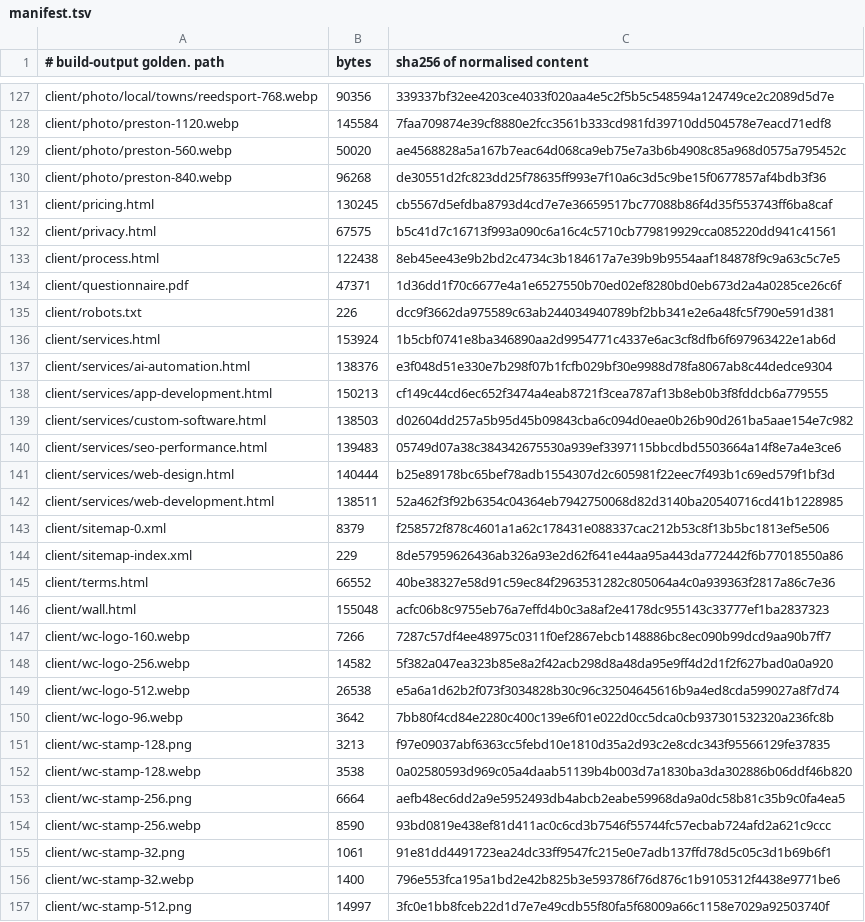
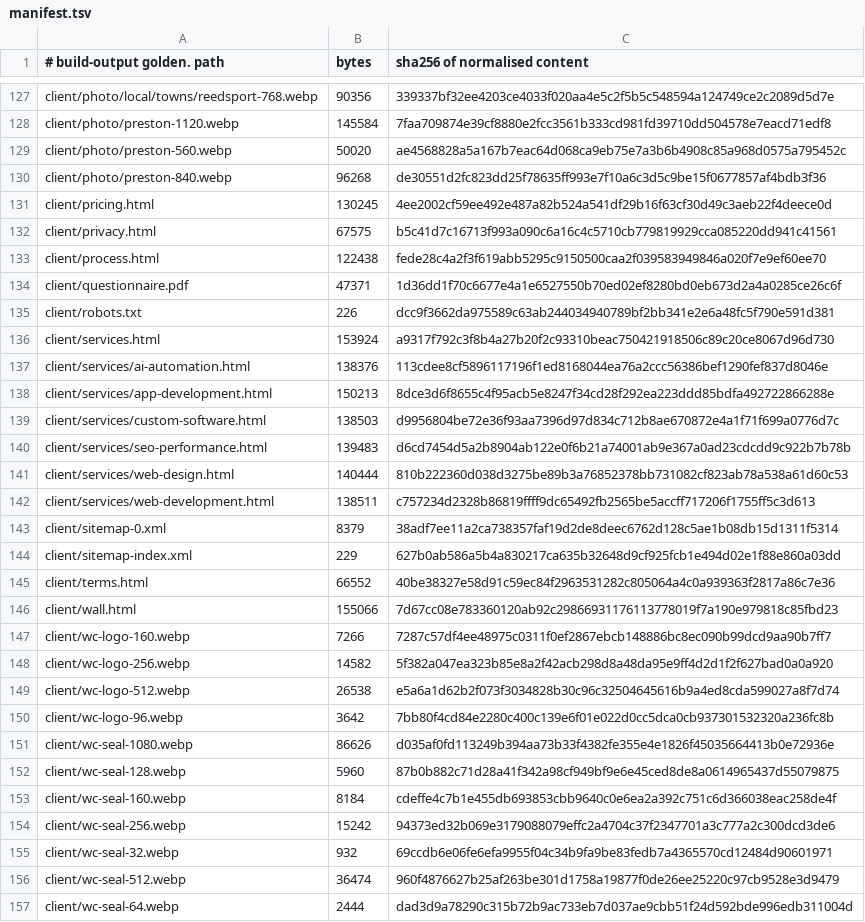
Before and after one commit to Preston2012/winterscode, a TSV file: .goldens/manifest.tsv, drawn as a sheet; only a part is shown, gaps mark what is left out; the shorter side is filled out with more unchanged rows; the diff covers the shown part only.

```diff
--- a/.goldens/manifest.tsv
+++ b/.goldens/manifest.tsv
@@ -130,18 +130,18 @@ client/photo/preston-560.webp	50020	ae4568828a5a167b7eac64d068ca9eb75e7a3b6b4908
 client/photo/preston-840.webp	96268	de30551d2fc823dd25f78635ff993e7f10a6c3d5c9be15f0677857af4bdb3f36
-client/pricing.html	130245	cb5567d5efdba8793d4cd7e7e36659517bc77088b86f4d35f553743ff6ba8caf
+client/pricing.html	130245	4ee2002cf59ee492e487a82b524a541df29b16f63cf30d49c3aeb22f4deece0d
 client/privacy.html	67575	b5c41d7c16713f993a090c6a16c4c5710cb779819929cca085220dd941c41561
-client/process.html	122438	8eb45ee43e9b2bd2c4734c3b184617a7e39b9b9554aaf184878f9c9a63c5c7e5
+client/process.html	122438	fede28c4a2f3f619abb5295c9150500caa2f039583949846a020f7e9ef60ee70
 client/questionnaire.pdf	47371	1d36dd1f70c6677e4a1e6527550b70ed02ef8280bd0eb673d2a4a0285ce26c6f
 client/robots.txt	226	dcc9f3662da975589c63ab244034940789bf2bb341e2e6a48fc5f790e591d381
-client/services.html	153924	1b5cbf0741e8ba346890aa2d9954771c4337e6ac3cf8dfb6f697963422e1ab6d
-client/services/ai-automation.html	138376	e3f048d51e330e7b298f07b1fcfb029bf30e9988d78fa8067ab8c44dedce9304
-client/services/app-development.html	150213	cf149c44cd6ec652f3474a4eab8721f3cea787af13b8eb0b3f8fddcb6a779555
-client/services/custom-software.html	138503	d02604dd257a5b95d45b09843cba6c094d0eae0b26b90d261ba5aae154e7c982
-client/services/seo-performance.html	139483	05749d07a38c384342675530a939ef3397115bbcdbd5503664a14f8e7a4e3ce6
-client/services/web-design.html	140444	b25e89178bc65bef78adb1554307d2c605981f22eec7f493b1c69ed579f1bf3d
-client/services/web-development.html	138511	52a462f3f92b6354c04364eb7942750068d82d3140ba20540716cd41b1228985
-client/sitemap-0.xml	8379	f258572f878c4601a1a62c178431e088337cac212b53c8f13b5bc1813ef5e506
-client/sitemap-index.xml	229	8de57959626436ab326a93e2d62f641e44aa95a443da772442f6b77018550a86
+client/services.html	153924	a9317f792c3f8b4a27b20f2c93310beac750421918506c89c20ce8067d96d730
+client/services/ai-automation.html	138376	113cdee8cf5896117196f1ed8168044ea76a2ccc56386bef1290fef837d8046e
+client/services/app-development.html	150213	8dce3d6f8655c4f95acb5e8247f34cd28f292ea223ddd85bdfa492722866288e
+client/services/custom-software.html	138503	d9956804be72e36f93aa7396d97d834c712b8ae670872e4a1f71f699a0776d7c
+client/services/seo-performance.html	139483	d6cd7454d5a2b8904ab122e0f6b21a74001ab9e367a0ad23cdcdd9c922b7b78b
+client/services/web-design.html	140444	810b222360d038d3275be89b3a76852378bb731082cf823ab78a538a61d60c53
+client/services/web-development.html	138511	c757234d2328b86819ffff9dc65492fb2565be5accff717206f1755ff5c3d613
+client/sitemap-0.xml	8379	38adf7ee11a2ca738357faf19d2de8deec6762d128c5ae1b08db15d1311f5314
+client/sitemap-index.xml	229	627b0ab586a5b4a830217ca635b32648d9cf925fcb1e494d02e1f88e860a03dd
 client/terms.html	66552	40be38327e58d91c59ec84f2963531282c805064a4c0a939363f2817a86c7e36
-client/wall.html	155048	acfc06b8c9755eb76a7effd4b0c3a8af2e4178dc955143c33777ef1ba2837323
+client/wall.html	155066	7d67cc08e783360120ab92c29866931176113778019f7a190e979818c85fbd23
 client/wc-logo-160.webp	7266	7287c57df4ee48975c0311f0ef2867ebcb148886bc8ec090b99dcd9aa90b7ff7
@@ -150 +150,8 @@ client/wc-logo-512.webp	26538	e5a6a1d62b2f073f3034828b30c96c32504645616b9a4ed8cd
 client/wc-logo-96.webp	3642	7bb80f4cd84e2280c400c139e6f01e022d0cc5dca0cb937301532320a236fc8b
+client/wc-seal-1080.webp	86626	d035af0fd113249b394aa73b33f4382fe355e4e1826f45035664413b0e72936e
+client/wc-seal-128.webp	5960	87b0b882c71d28a41f342a98cf949bf9e6e45ced8de8a0614965437d55079875
+client/wc-seal-160.webp	8184	cdeffe4c7b1e455db693853cbb9640c0e6ea2a392c751c6d366038eac258de4f
+client/wc-seal-256.webp	15242	94373ed32b069e3179088079effc2a4704c37f2347701a3c777a2c300dcd3de6
+client/wc-seal-32.webp	932	69ccdb6e06fe6efa9955f04c34b9fa9be83fedb7a4365570cd12484d90601971
+client/wc-seal-512.webp	36474	960f4876627b25af263be301d1758a19877f0de26ee25220c97cb9528e3d9479
+client/wc-seal-64.webp	2444	dad3d9a78290c315b72b9ac733eb7d037ae9cbb51f24d592bde996edb311004d
```
Also changed, not shown: 1 added row and 39 edited cells elsewhere in this file.
